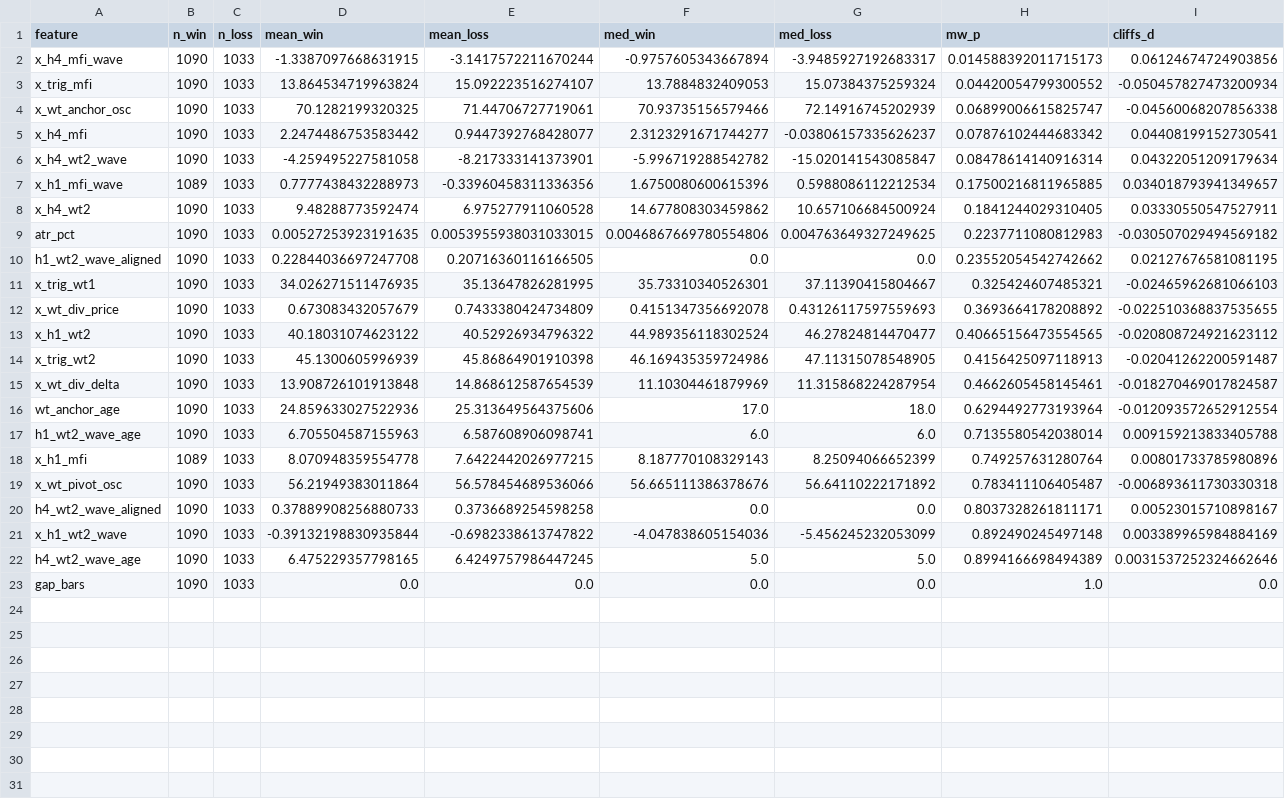
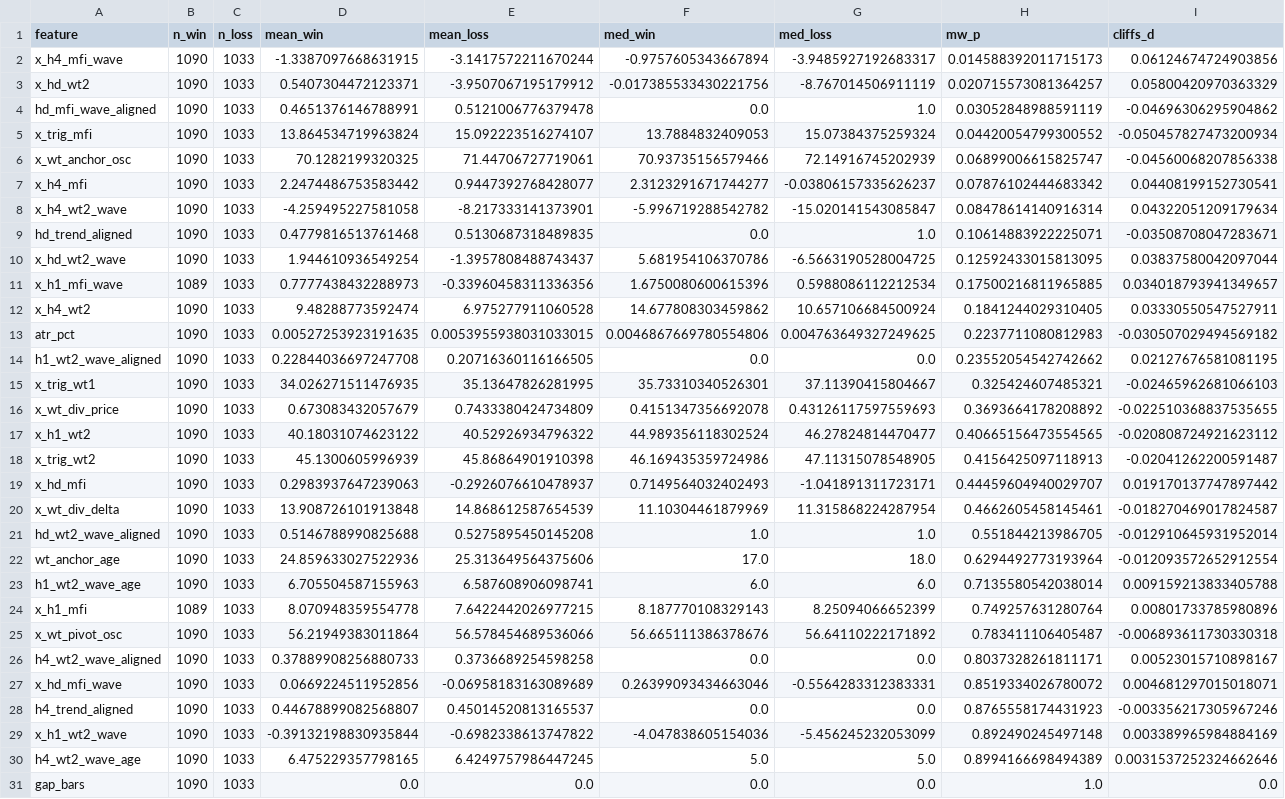
Before and after one commit to Lulushu12/tradingstudy, a CSV file: study/mcdiv/out/stats_WTdiv_rr1.csv, drawn as a sheet; the diff names each change by its address in the sheet, - before the commit and + after, or states it on an @@ line.

```diff
--- a/study/mcdiv/out/stats_WTdiv_rr1.csv
+++ b/study/mcdiv/out/stats_WTdiv_rr1.csv
+row 3: x_hd_wt2 | 1090 | 1033 | 0.5407304472123371 | -3.9507067195179912 | -0.017385533430221756 | -8.767014506911119 | 0.020715573081364257 | 0.05800420970363329
+row 4: hd_mfi_wave_aligned | 1090 | 1033 | 0.4651376146788991 | 0.5121006776379478 | 0.0 | 1.0 | 0.03052848988591119 | -0.04696306295904862
+row 9: hd_trend_aligned | 1090 | 1033 | 0.4779816513761468 | 0.5130687318489835 | 0.0 | 1.0 | 0.10614883922225071 | -0.03508708047283671
+row 10: x_hd_wt2_wave | 1090 | 1033 | 1.944610936549254 | -1.3957808488743437 | 5.681954106370786 | -6.5663190528004725 | 0.12592433015813095 | 0.03837580042097044
+row 19: x_hd_mfi | 1090 | 1033 | 0.2983937647239063 | -0.2926076610478937 | 0.7149564032402493 | -1.041891311723171 | 0.44459604940029707 | 0.019170137747897442
+row 21: hd_wt2_wave_aligned | 1090 | 1033 | 0.5146788990825688 | 0.5275895450145208 | 1.0 | 1.0 | 0.551844213986705 | -0.012910645931952014
+row 27: x_hd_mfi_wave | 1090 | 1033 | 0.0669224511952856 | -0.06958183163089689 | 0.26399093434663046 | -0.5564283312383331 | 0.8519334026780072 | 0.004681297015018071
+row 28: h4_trend_aligned | 1090 | 1033 | 0.44678899082568807 | 0.45014520813165537 | 0.0 | 0.0 | 0.8765558174431923 | -0.003356217305967246
```
Also changed, not shown: study/mcdiv/out/stats_A_rr1.csv, study/mcdiv/out/stats_B_rr2.csv, 11 other files.
